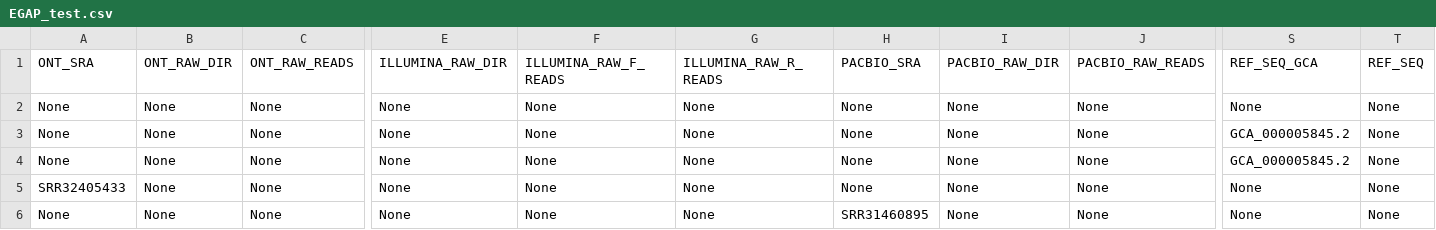
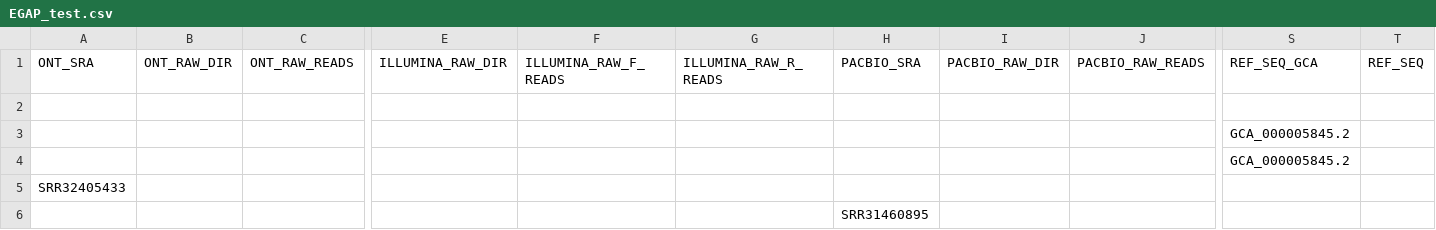
Before and after one commit to iPsychonaut/EGAP, a CSV file: resources/EGAP_test.csv, drawn as a sheet; only a part is shown, gaps mark what is left out; removed rows and columns are numbered as before the commit, all else as after; rows hold the shown columns only; the diff names each change by its address in the sheet, - before the commit and + after, or states it on an @@ line.

```diff
--- a/resources/EGAP_test.csv
+++ b/resources/EGAP_test.csv
-row 2: None | None | None | None | None | None | None | None | None | None | None
-row 3: None | None | None | None | None | None | None | None | None | GCA_000005845.2 | None
-row 4: None | None | None | None | None | None | None | None | None | GCA_000005845.2 | None
+row 2: (empty)
+row 3:  |  |  |  |  |  |  |  |  | GCA_000005845.2
+row 4:  |  |  |  |  |  |  |  |  | GCA_000005845.2
-B5 (ONT_RAW_DIR): None
+B5 (ONT_RAW_DIR): (empty)
-C5 (ONT_RAW_READS): None
+C5 (ONT_RAW_READS): (empty)
-E5 (ILLUMINA_RAW_DIR): None
+E5 (ILLUMINA_RAW_DIR): (empty)
-F5 (ILLUMINA_RAW_F_READS): None
+F5 (ILLUMINA_RAW_F_READS): (empty)
-G5 (ILLUMINA_RAW_R_READS): None
+G5 (ILLUMINA_RAW_R_READS): (empty)
-H5 (PACBIO_SRA): None
+H5 (PACBIO_SRA): (empty)
-I5 (PACBIO_RAW_DIR): None
+I5 (PACBIO_RAW_DIR): (empty)
-J5 (PACBIO_RAW_READS): None
+J5 (PACBIO_RAW_READS): (empty)
-S5 (REF_SEQ_GCA): None
+S5 (REF_SEQ_GCA): (empty)
-T5 (REF_SEQ): None
+T5 (REF_SEQ): (empty)
-row 6: None | None | None | None | None | None | SRR31460895 | None | None | None | None
+row 6:  |  |  |  |  |  | SRR31460895
```
Also changed, not shown: 5 other files.
